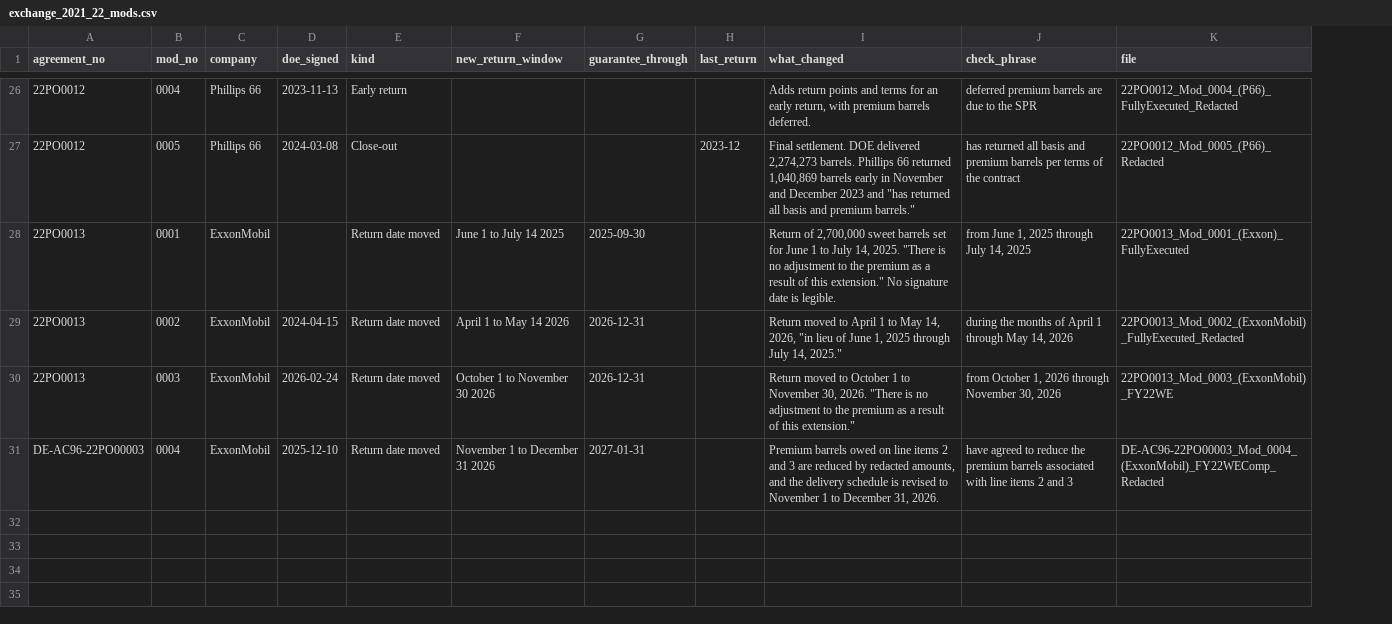
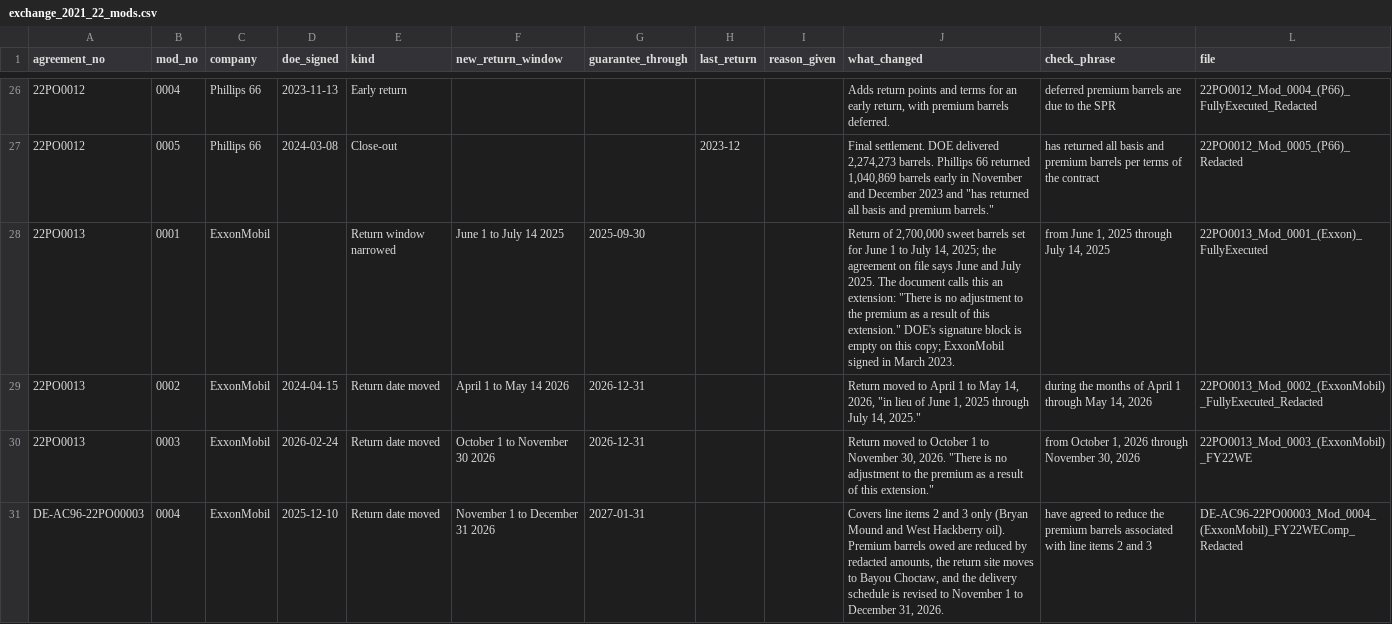
Before and after one commit to Data4ThePeople/spr-exchange, a CSV file: data/reference/exchange_2021_22_mods.csv, drawn as a sheet; only a part is shown, gaps mark what is left out; addresses are those after the commit; the diff covers the shown part only; the diff names each change by its address in the sheet, - before the commit and + after, or states it on an @@ line.

```diff
--- a/data/reference/exchange_2021_22_mods.csv
+++ b/data/reference/exchange_2021_22_mods.csv
+column I (reason_given), empty
-E28 (kind): Return date moved
+E28 (kind): Return window narrowed
-J28 (what_changed): …July 14, 2025. "There is no adjustment to the premium as a result of this extension." No signature date is legible.
+J28 (what_changed): …July 14, 2025; the agreement on file says June and July 2025. The document calls this an extension: "There is no adjustment to the premium as a result of this extension." DOE's signature block is empty on this copy; ExxonMobil signed in March 2023.
-J31 (what_changed): Premium barrels owed on line items 2 and 3 are reduced by redacted amounts, and the…
+J31 (what_changed): Covers line items 2 and 3 only (Bryan Mound and West Hackberry oil). Premium barrels owed are reduced by redacted amounts, the return site moves to Bayou Choctaw, and the…
```
Also changed, not shown: 18 edited cells elsewhere in this file, data/processed/round_uptake_2026.csv, data/processed/spr_2021_22_exchange.csv, 11 other files.
